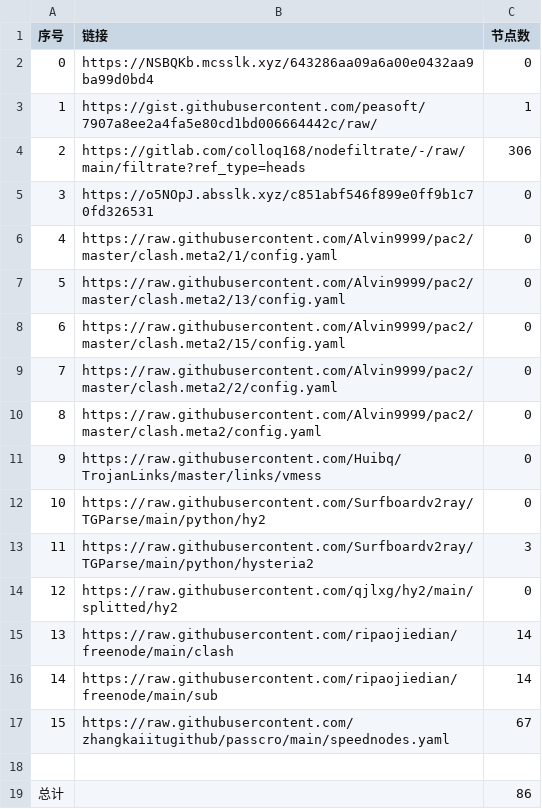
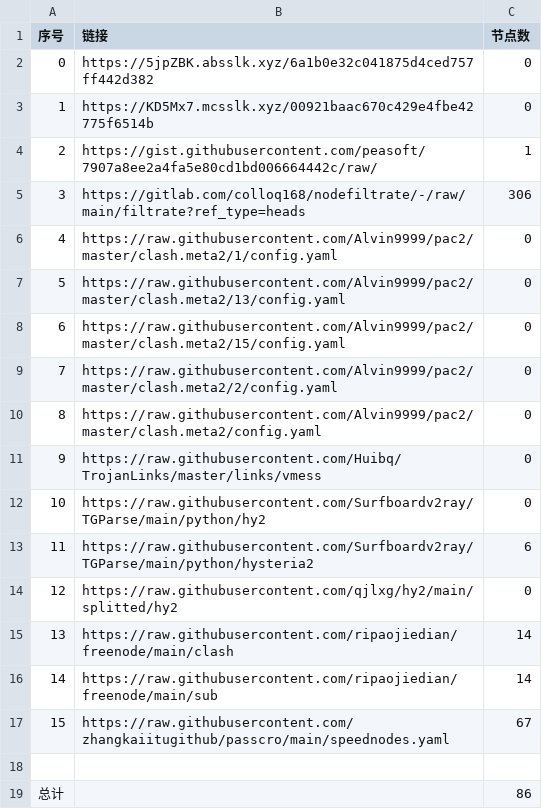
Before and after one commit to my-tv1/NoMoreWalls, a CSV file: list_result.csv, drawn as a sheet; removed rows and columns are numbered as before the commit, all else as after; the diff names each change by its address in the sheet, - before the commit and + after, or states it on an @@ line.

```diff
--- a/list_result.csv
+++ b/list_result.csv
-B2 (链接): https://NSBQKb.mcsslk.xyz/643286aa09a6a00e0432aa9ba99d0bd4
+B2 (链接): https://5jpZBK.absslk.xyz/6a1b0e32c041875d4ced757ff442d382
+row 3: 1 | https://KD5Mx7.mcsslk.xyz/00921baac670c429e4fbe42775f6514b | 0
@@ column A (序号) renumbered between rows 4 and 5 @@
-row 5: 3 | https://o5NOpJ.absslk.xyz/c851abf546f899e0ff9b1c70fd326531 | 0
-C13 (节点数): 3
+C13 (节点数): 6
```
Also changed, not shown: 5 other files.
